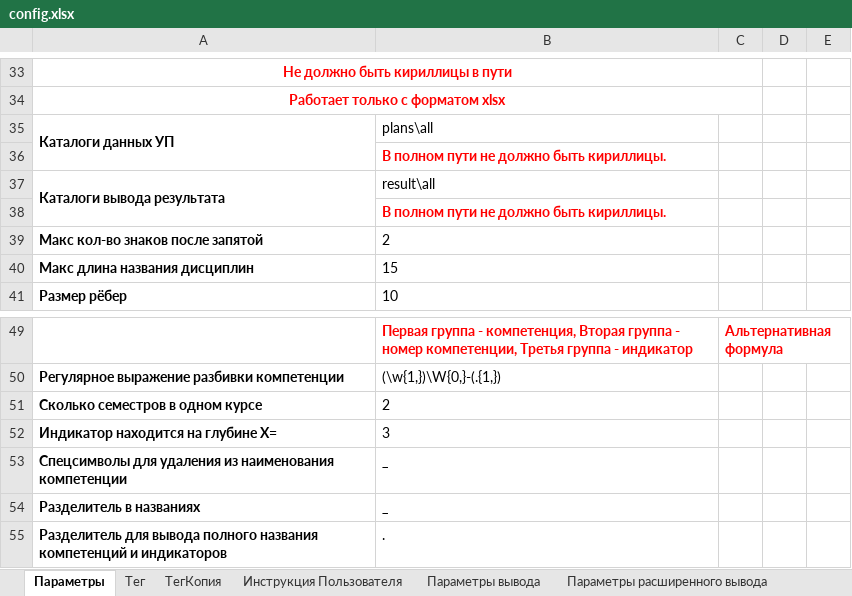
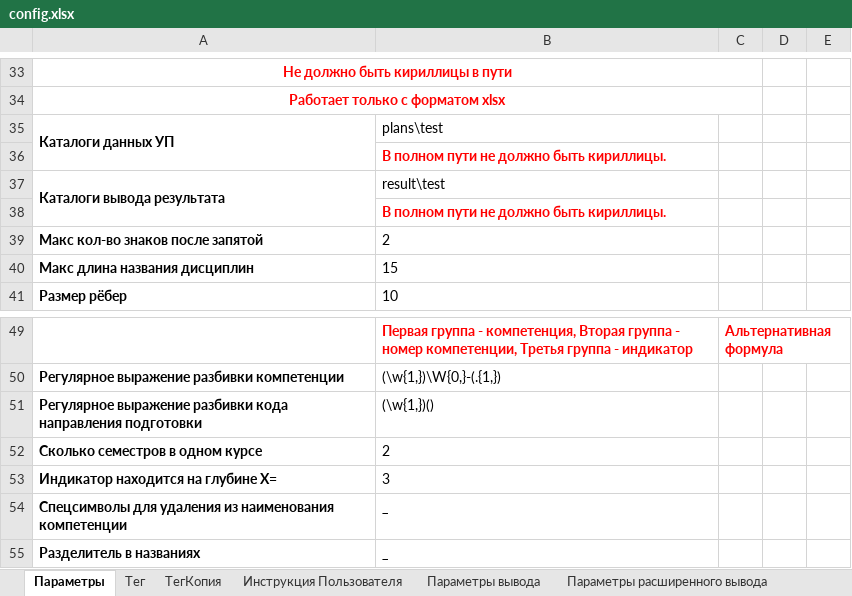
Before and after one commit to ekhalturin-ki15/SPA-SFU2, an Excel workbook: config.xlsx, sheet Параметры, drawn as a sheet; only a part is shown, gaps mark what is left out; the shorter side is filled out with more unchanged rows; values as stored, in another font and other column widths than the file's, no borders; the diff names each change by its address in the sheet, - before the commit and + after, or states it on an @@ line.

```diff
--- a/config.xlsx (sheet Параметры)
+++ b/config.xlsx (sheet Параметры)
-B35: plans\all
+B35: plans\test
-B37: result\all
+B37: result\test
+row 51: Регулярное выражение разбивки кода направления подготовки | (\w{1,})()
```
Also changed, not shown: 13 other files.
